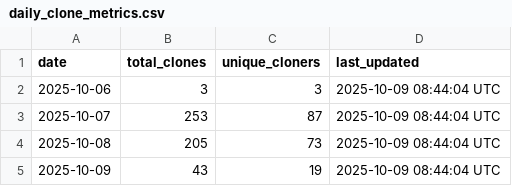
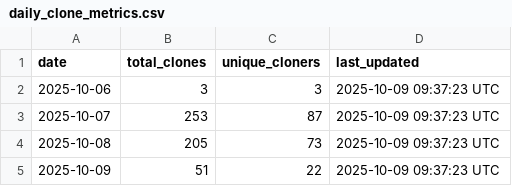
Before and after one commit to stex2005/ros-mcp-client, a CSV file: .metrics/daily_clone_metrics.csv, drawn as a sheet.

```diff
--- a/.metrics/daily_clone_metrics.csv
+++ b/.metrics/daily_clone_metrics.csv
@@ -1,5 +1,5 @@
 date,total_clones,unique_cloners,last_updated
-2025-10-06,3,3,2025-10-09 08:44:04 UTC
-2025-10-07,253,87,2025-10-09 08:44:04 UTC
-2025-10-08,205,73,2025-10-09 08:44:04 UTC
-2025-10-09,43,19,2025-10-09 08:44:04 UTC
+2025-10-06,3,3,2025-10-09 09:37:23 UTC
+2025-10-07,253,87,2025-10-09 09:37:23 UTC
+2025-10-08,205,73,2025-10-09 09:37:23 UTC
+2025-10-09,51,22,2025-10-09 09:37:23 UTC
```
Also changed, not shown: 1 other file.
